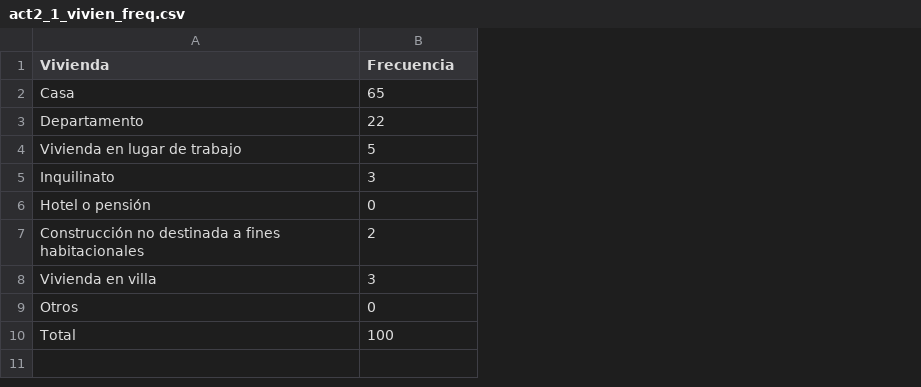
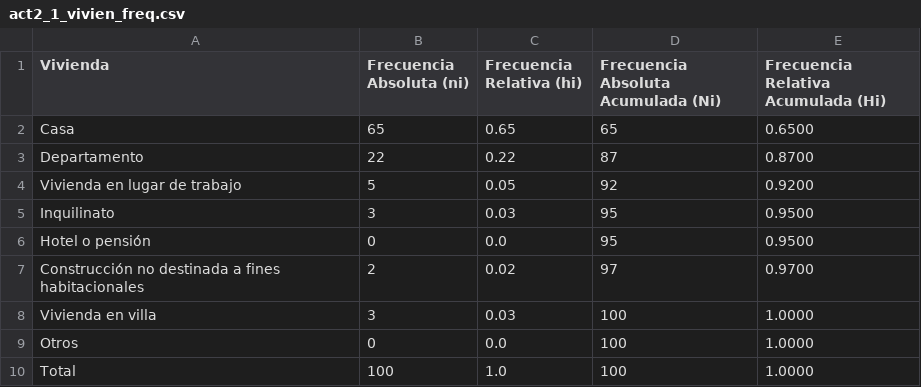
Before and after one commit to leliel12/curso_estadistica_distancia, a CSV file: act1/tables/act2_1_vivien_freq.csv, drawn as a sheet; the diff names each change by its address in the sheet, - before the commit and + after, or states it on an @@ line.

```diff
--- a/act1/tables/act2_1_vivien_freq.csv
+++ b/act1/tables/act2_1_vivien_freq.csv
+column C (Frecuencia Relativa (hi)), rows 2-10: 0.65 | 0.22 | 0.05 | 0.03 | 0.0 | 0.02 | 0.03 | 0.0 | 1.0
+column D, rows 1-10: Frecuencia Absoluta Acumulada (Ni) | 65 | 87 | 92 | 95 | 95 | 97 | 100 | 100 | 100
+column E, rows 1-10: Frecuencia Relativa Acumulada (Hi) | 0.6500 | 0.8700 | 0.9200 | 0.9500 | 0.9500 | 0.9700 | 1.0000 | 1.0000 | 1.0000
-B1: Frecuencia
+B1: Frecuencia Absoluta (ni)
```
Also changed, not shown: act1/tables/act4_1_edad_freq.csv, 6 other files.
